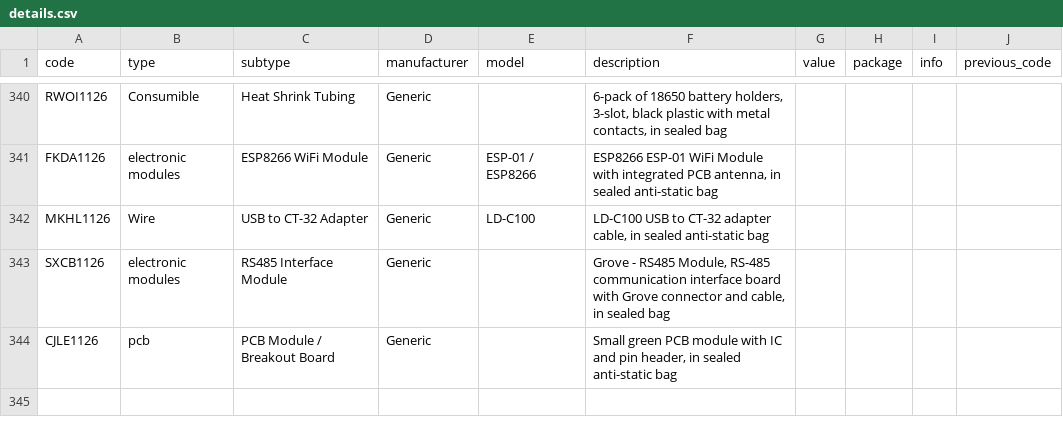
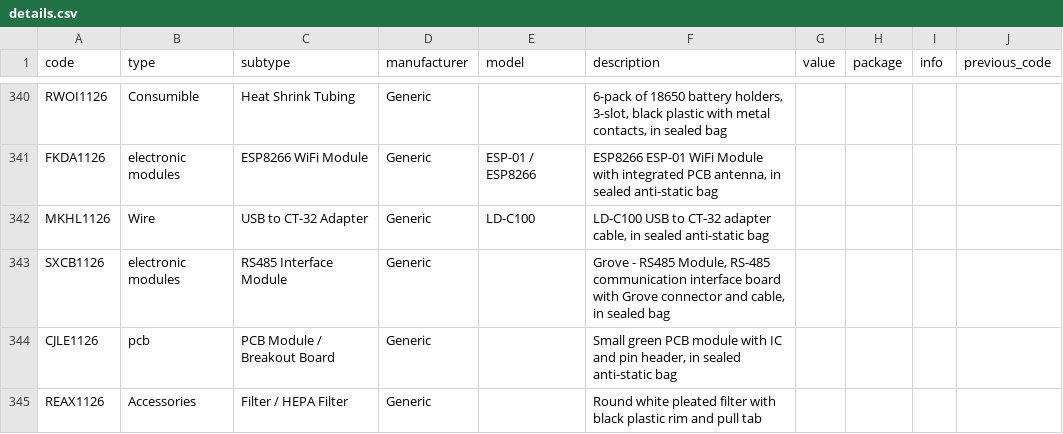
Before and after one commit to DeltaLabo/inventory, a CSV file: data/details.csv, drawn as a sheet; only a part is shown, gaps mark what is left out; the diff names each change by its address in the sheet, - before the commit and + after, or states it on an @@ line.

Commit message:
Save inventory addition 65026d3ea32043778bf79caacd174f8b: REAX1126

```diff
--- a/data/details.csv
+++ b/data/details.csv
+row 345: REAX1126 | Accessories | Filter / HEPA Filter | Generic |  | Round white pleated filter with black plastic rim and pull tab
```
Also changed, not shown: data/locations.csv, 1 other file.
